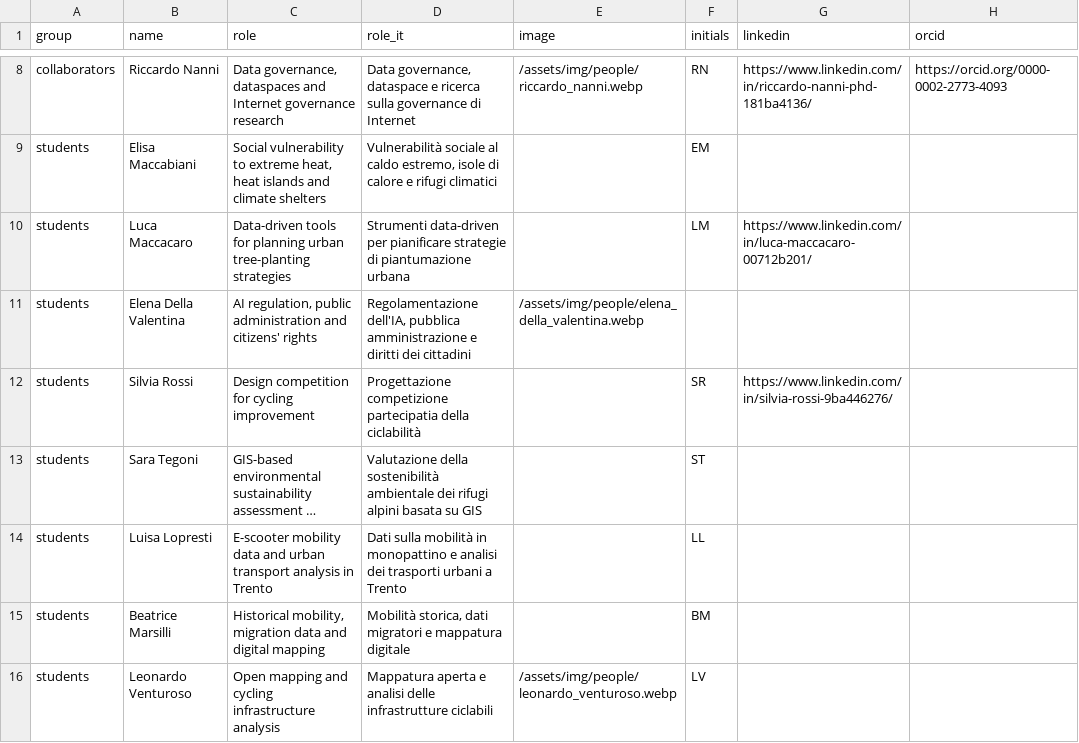
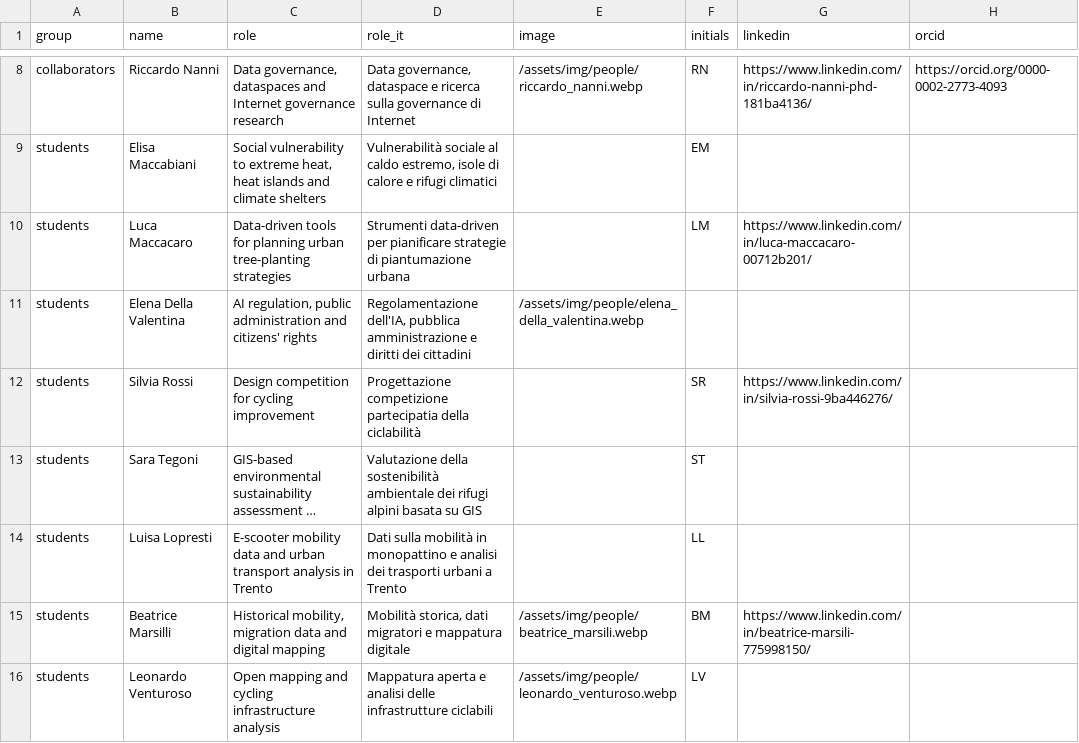
Before and after one commit to dclfbk/web, a CSV file: docs/_data/alumni.csv, drawn as a sheet; only a part is shown, gaps mark what is left out; long unchanged cells end in …; the diff names each change by its address in the sheet, - before the commit and + after, or states it on an @@ line.

Commit message:
update

```diff
--- a/docs/_data/alumni.csv
+++ b/docs/_data/alumni.csv
-E15 (image): (empty)
+E15 (image): /assets/img/people/beatrice_marsili.webp
-G15 (linkedin): (empty)
+G15 (linkedin): https://www.linkedin.com/in/beatrice-marsili-775998150/
```
